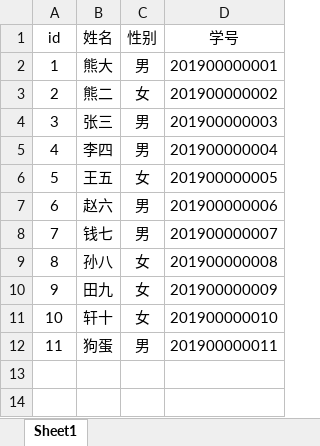
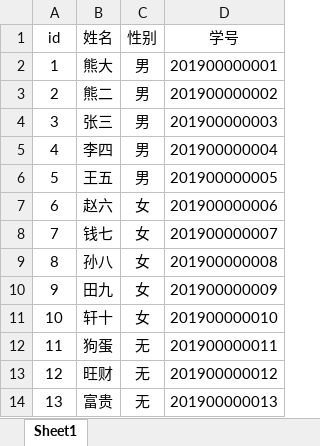
Before and after one commit to Lucky-MiaoC/Fortunate-Wheel, an Excel workbook: doc/复杂的xlsx版本_点名册.xlsx, sheet Sheet1, drawn as a sheet; values as stored, in another font and other column widths than the file's, no borders; the diff names each change by its address in the sheet, - before the commit and + after, or states it on an @@ line.

```diff
--- a/doc/复杂的xlsx版本_点名册.xlsx (sheet Sheet1)
+++ b/doc/复杂的xlsx版本_点名册.xlsx (sheet Sheet1)
-C3 (性别): 女
+C3 (性别): 男
-C6 (性别): 女
+C6 (性别): 男
-C7:C8 (性别): 男
+C7:C8 (性别): 女
-C12 (性别): 男
+C12 (性别): 无
+row 13: 12 | 旺财 | 无 | 201900000012
+row 14: 13 | 富贵 | 无 | 201900000013
```
Also changed, not shown: 32 other files.
